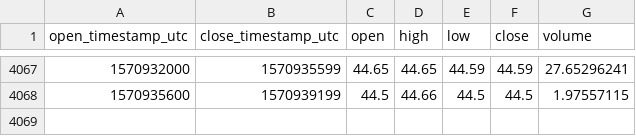
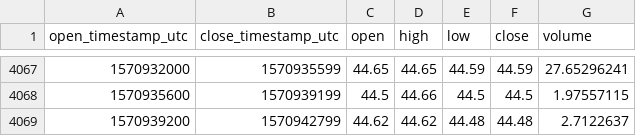
Before and after one commit to cryptobigbro/coinbasepro-LTC-GBP, a CSV file: coinbasepro-LTC-GBP-1h.csv, drawn as a sheet; only a part is shown, gaps mark what is left out.

Commit message:
Update OHLCV data.

```diff
--- a/coinbasepro-LTC-GBP-1h.csv
+++ b/coinbasepro-LTC-GBP-1h.csv
@@ -4068 +4068,2 @@ open_timestamp_utc,close_timestamp_utc,open,high,low,close,volume
 1570935600,1570939199,44.5,44.66,44.5,44.5,1.97557115
+1570939200,1570942799,44.62,44.62,44.48,44.48,2.7122637
```
